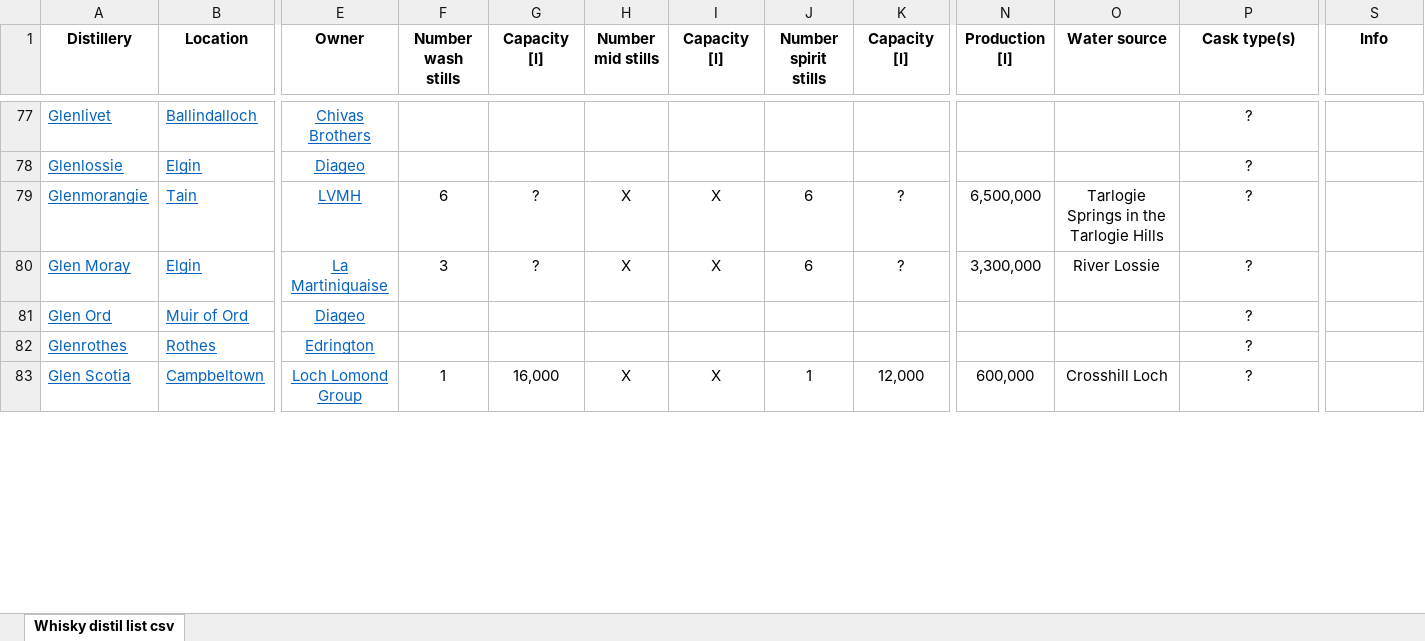
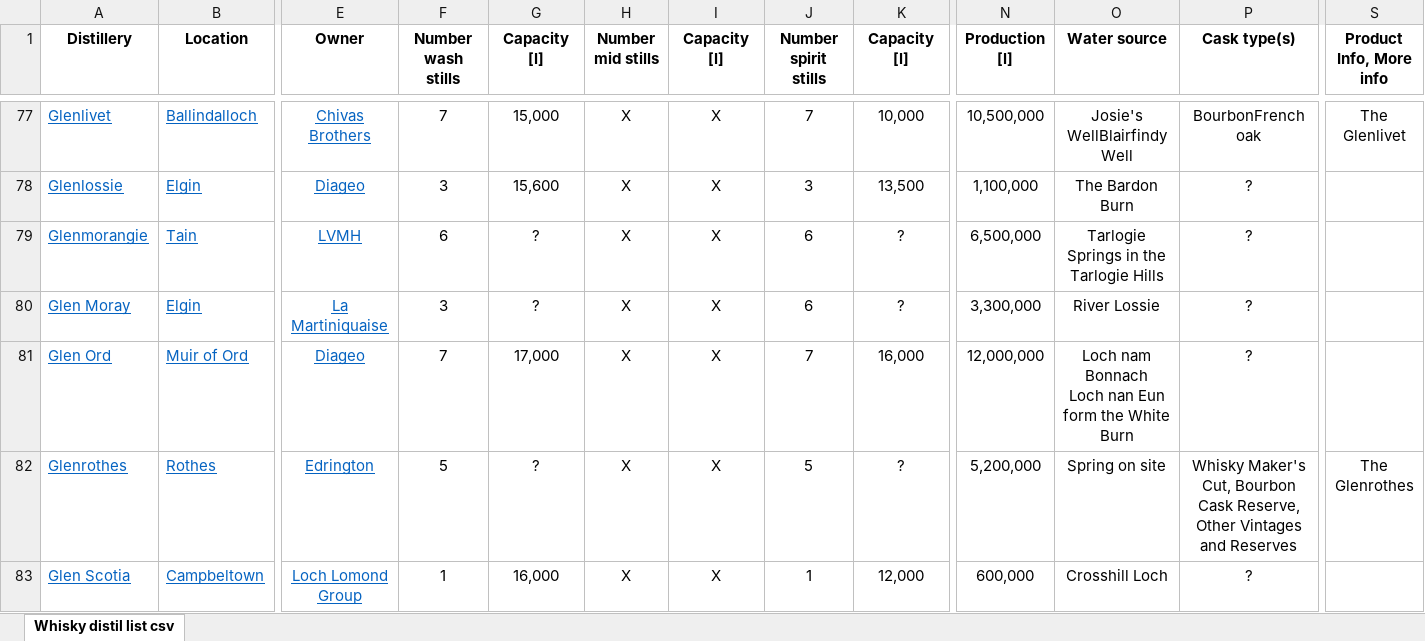
Before and after one commit to pauldim/MADTV, an Excel workbook: tvtower-real-2024-12.export/Whisky distil list all.xlsx, sheet Whisky distil list csv, drawn as a sheet; only a part is shown, gaps mark what is left out; values as stored, in another font and other column widths than the file's, no borders; ↵ is a line break in a cell; the diff covers the shown part only; the diff names each change by its address in the sheet, - before the commit and + after, or states it on an @@ line.

```diff
--- a/tvtower-real-2024-12.export/Whisky distil list all.xlsx (sheet Whisky distil list csv)
+++ b/tvtower-real-2024-12.export/Whisky distil list all.xlsx (sheet Whisky distil list csv)
-S1: Info
+S1: Product Info, More info
-F77 (Number wash stills): (empty)
+F77 (Number wash stills): 7
-G77 (Capacity [l]): (empty)
+G77 (Capacity [l]): 15,000
-H77:H78 (Number mid stills): (empty)
+H77:H78 (Number mid stills): X
-I77:I78 (Capacity [l]): (empty)
+I77:I78 (Capacity [l]): X
-J77 (Number spirit stills): (empty)
+J77 (Number spirit stills): 7
-K77 (Capacity [l]): (empty)
+K77 (Capacity [l]): 10,000
-N77 (Production [l]): (empty)
+N77 (Production [l]): 10,500,000
-O77 (Water source): (empty)
+O77 (Water source): Josie's WellBlairfindy Well
-P77 (Cask type(s)): ?
+P77 (Cask type(s)): BourbonFrench oak
-S77 (Product Info, More info): (empty)
+S77 (Product Info, More info): The Glenlivet
-F78 (Number wash stills): (empty)
+F78 (Number wash stills): 3
-G78 (Capacity [l]): (empty)
+G78 (Capacity [l]): 15,600
-J78 (Number spirit stills): (empty)
+J78 (Number spirit stills): 3
-K78 (Capacity [l]): (empty)
+K78 (Capacity [l]): 13,500
-N78 (Production [l]): (empty)
+N78 (Production [l]): 1,100,000
-O78 (Water source): (empty)
+O78 (Water source): The Bardon Burn
-F81 (Number wash stills): (empty)
+F81 (Number wash stills): 7
-G81 (Capacity [l]): (empty)
+G81 (Capacity [l]): 17,000
-H81:H82 (Number mid stills): (empty)
+H81:H82 (Number mid stills): X
-I81:I82 (Capacity [l]): (empty)
+I81:I82 (Capacity [l]): X
-J81 (Number spirit stills): (empty)
+J81 (Number spirit stills): 7
-K81 (Capacity [l]): (empty)
+K81 (Capacity [l]): 16,000
-N81 (Production [l]): (empty)
+N81 (Production [l]): 12,000,000
-O81 (Water source): (empty)
+O81 (Water source): Loch nam Bonnach ↵ Loch nan Eun form the White Burn
-F82 (Number wash stills): (empty)
+F82 (Number wash stills): 5
-G82 (Capacity [l]): (empty)
+G82 (Capacity [l]): ?
-J82 (Number spirit stills): (empty)
+J82 (Number spirit stills): 5
-K82 (Capacity [l]): (empty)
+K82 (Capacity [l]): ?
-N82 (Production [l]): (empty)
+N82 (Production [l]): 5,200,000
-O82 (Water source): (empty)
+O82 (Water source): Spring on site
-P82 (Cask type(s)): ?
+P82 (Cask type(s)): Whisky Maker's Cut, Bourbon Cask Reserve, Other Vintages and Reserves
-S82 (Product Info, More info): (empty)
+S82 (Product Info, More info): The Glenrothes
```
Also changed, not shown: 446 edited cells elsewhere in this sheet, IMG programmes.xlsx, 16 other files.
